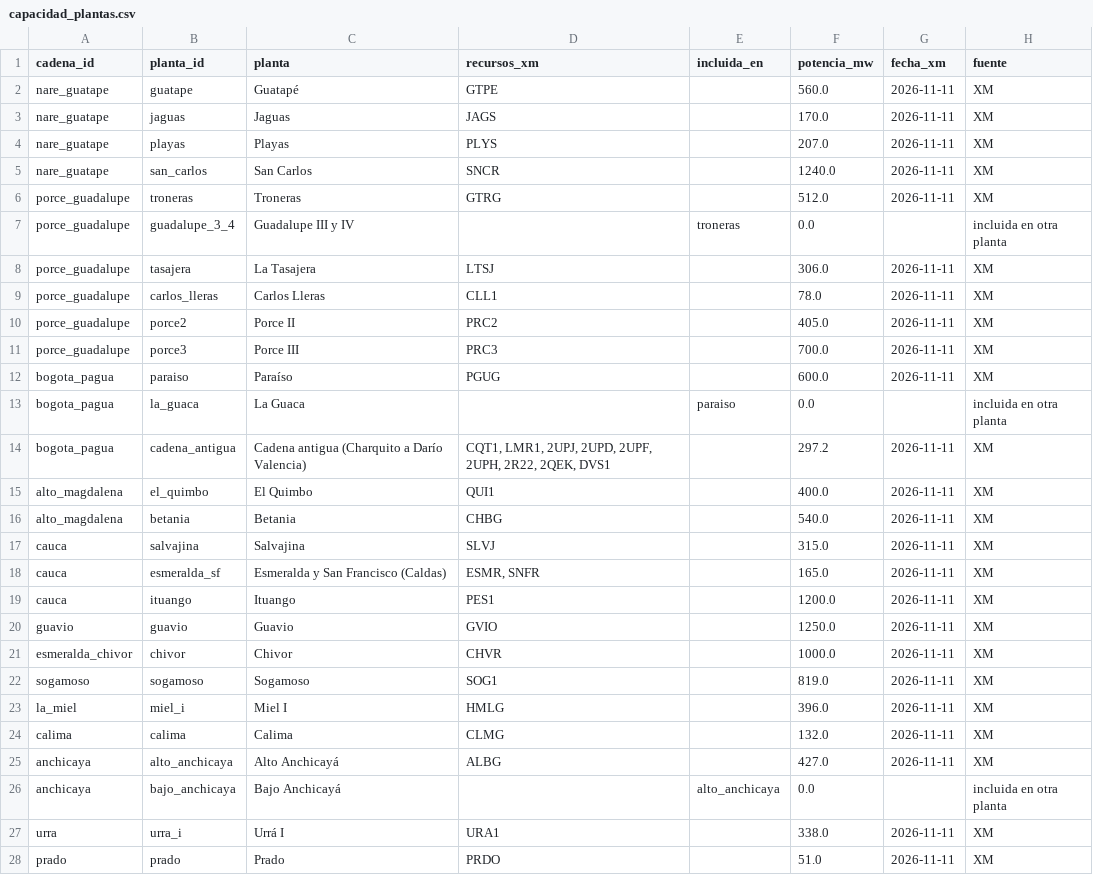
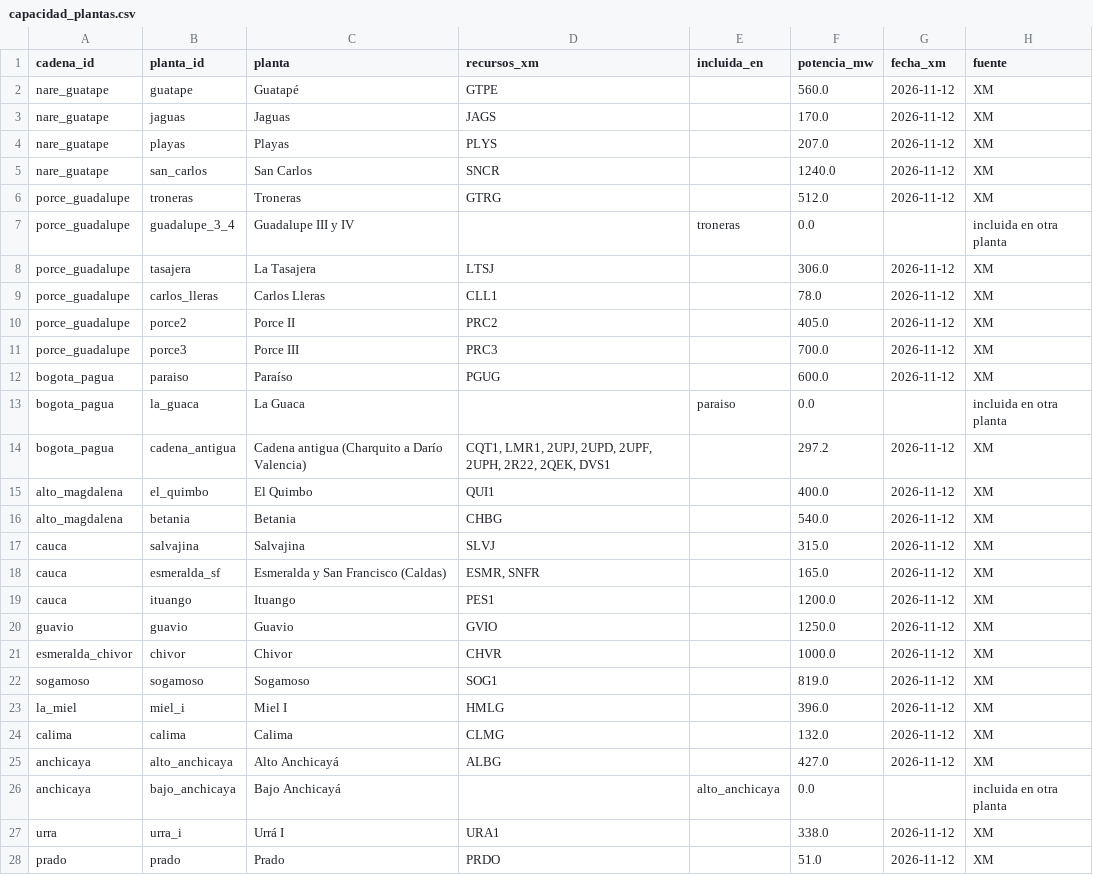
Before and after one commit to jsroncancio/embalses-sin, a CSV file: data/processed/capacidad_plantas.csv, drawn as a sheet; only a part is shown; the diff covers the shown part only.

```diff
--- a/data/processed/capacidad_plantas.csv
+++ b/data/processed/capacidad_plantas.csv
@@ -1,28 +1,28 @@
 cadena_id,planta_id,planta,recursos_xm,incluida_en,potencia_mw,fecha_xm,fuente
-nare_guatape,guatape,Guatapé,GTPE,,560.0,2026-11-11,XM
-nare_guatape,jaguas,Jaguas,JAGS,,170.0,2026-11-11,XM
-nare_guatape,playas,Playas,PLYS,,207.0,2026-11-11,XM
-nare_guatape,san_carlos,San Carlos,SNCR,,1240.0,2026-11-11,XM
-porce_guadalupe,troneras,Troneras,GTRG,,512.0,2026-11-11,XM
+nare_guatape,guatape,Guatapé,GTPE,,560.0,2026-11-12,XM
+nare_guatape,jaguas,Jaguas,JAGS,,170.0,2026-11-12,XM
+nare_guatape,playas,Playas,PLYS,,207.0,2026-11-12,XM
+nare_guatape,san_carlos,San Carlos,SNCR,,1240.0,2026-11-12,XM
+porce_guadalupe,troneras,Troneras,GTRG,,512.0,2026-11-12,XM
 porce_guadalupe,guadalupe_3_4,Guadalupe III y IV,,troneras,0.0,,incluida en otra planta
-porce_guadalupe,tasajera,La Tasajera,LTSJ,,306.0,2026-11-11,XM
-porce_guadalupe,carlos_lleras,Carlos Lleras,CLL1,,78.0,2026-11-11,XM
-porce_guadalupe,porce2,Porce II,PRC2,,405.0,2026-11-11,XM
-porce_guadalupe,porce3,Porce III,PRC3,,700.0,2026-11-11,XM
-bogota_pagua,paraiso,Paraíso,PGUG,,600.0,2026-11-11,XM
+porce_guadalupe,tasajera,La Tasajera,LTSJ,,306.0,2026-11-12,XM
+porce_guadalupe,carlos_lleras,Carlos Lleras,CLL1,,78.0,2026-11-12,XM
+porce_guadalupe,porce2,Porce II,PRC2,,405.0,2026-11-12,XM
+porce_guadalupe,porce3,Porce III,PRC3,,700.0,2026-11-12,XM
+bogota_pagua,paraiso,Paraíso,PGUG,,600.0,2026-11-12,XM
 bogota_pagua,la_guaca,La Guaca,,paraiso,0.0,,incluida en otra planta
-bogota_pagua,cadena_antigua,Cadena antigua (Charquito a Darío Valencia),"CQT1, LMR1, 2UPJ, 2UPD, 2UPF, 2UPH, 2R22, 2QEK, DVS1",,297.2,2026-11-11,XM
-alto_magdalena,el_quimbo,El Quimbo,QUI1,,400.0,2026-11-11,XM
-alto_magdalena,betania,Betania,CHBG,,540.0,2026-11-11,XM
-cauca,salvajina,Salvajina,SLVJ,,315.0,2026-11-11,XM
-cauca,esmeralda_sf,Esmeralda y San Francisco (Caldas),"ESMR, SNFR",,165.0,2026-11-11,XM
-cauca,ituango,Ituango,PES1,,1200.0,2026-11-11,XM
-guavio,guavio,Guavio,GVIO,,1250.0,2026-11-11,XM
-esmeralda_chivor,chivor,Chivor,CHVR,,1000.0,2026-11-11,XM
-sogamoso,sogamoso,Sogamoso,SOG1,,819.0,2026-11-11,XM
-la_miel,miel_i,Miel I,HMLG,,396.0,2026-11-11,XM
-calima,calima,Calima,CLMG,,132.0,2026-11-11,XM
-anchicaya,alto_anchicaya,Alto Anchicayá,ALBG,,427.0,2026-11-11,XM
+bogota_pagua,cadena_antigua,Cadena antigua (Charquito a Darío Valencia),"CQT1, LMR1, 2UPJ, 2UPD, 2UPF, 2UPH, 2R22, 2QEK, DVS1",,297.2,2026-11-12,XM
+alto_magdalena,el_quimbo,El Quimbo,QUI1,,400.0,2026-11-12,XM
+alto_magdalena,betania,Betania,CHBG,,540.0,2026-11-12,XM
+cauca,salvajina,Salvajina,SLVJ,,315.0,2026-11-12,XM
+cauca,esmeralda_sf,Esmeralda y San Francisco (Caldas),"ESMR, SNFR",,165.0,2026-11-12,XM
+cauca,ituango,Ituango,PES1,,1200.0,2026-11-12,XM
+guavio,guavio,Guavio,GVIO,,1250.0,2026-11-12,XM
+esmeralda_chivor,chivor,Chivor,CHVR,,1000.0,2026-11-12,XM
+sogamoso,sogamoso,Sogamoso,SOG1,,819.0,2026-11-12,XM
+la_miel,miel_i,Miel I,HMLG,,396.0,2026-11-12,XM
+calima,calima,Calima,CLMG,,132.0,2026-11-12,XM
+anchicaya,alto_anchicaya,Alto Anchicayá,ALBG,,427.0,2026-11-12,XM
 anchicaya,bajo_anchicaya,Bajo Anchicayá,,alto_anchicaya,0.0,,incluida en otra planta
-urra,urra_i,Urrá I,URA1,,338.0,2026-11-11,XM
-prado,prado,Prado,PRDO,,51.0,2026-11-11,XM
+urra,urra_i,Urrá I,URA1,,338.0,2026-11-12,XM
+prado,prado,Prado,PRDO,,51.0,2026-11-12,XM
```
Also changed, not shown: 1 edited cell elsewhere in this file, data/processed/xm_cadenas_diario.csv, data/processed/xm_embalses_ultimo.csv, 9 other files.
